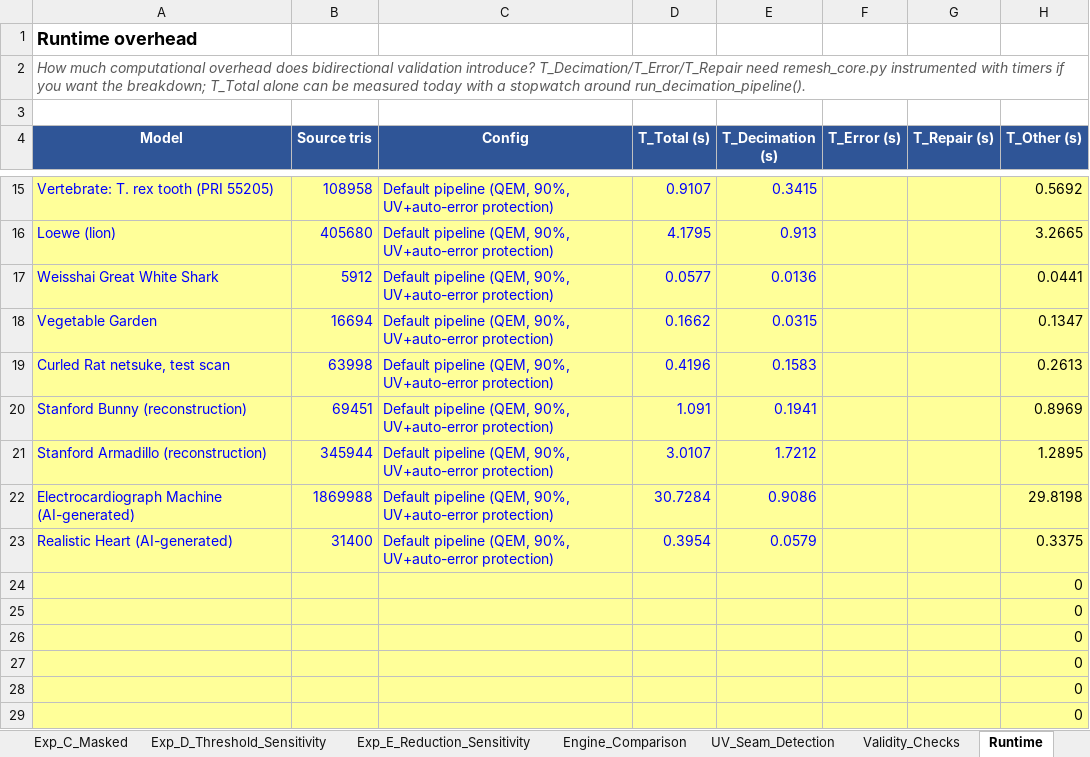
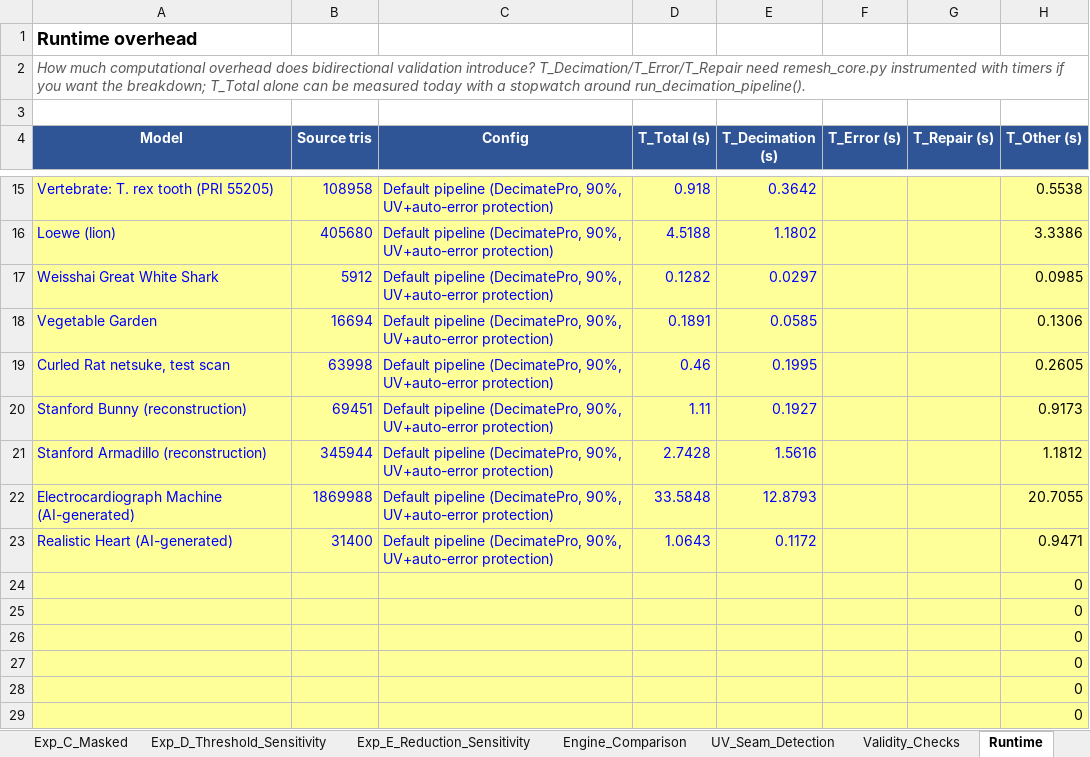
Before and after one commit to initUJI/adaptive-remesher, an Excel workbook: evaluation/evaluation_tracker.xlsx, sheet Runtime, drawn as a sheet; only a part is shown, gaps mark what is left out; values as stored, in another font and other column widths than the file's, no borders; the diff covers the shown part only; the diff names each change by its address in the sheet, - before the commit and + after, or states it on an @@ line.

Commit message:
Bump Python to 3.14 and switch default decimator
Update CI and release workflows to use Python 3.14 and adjust docs/comments (README, requirements.txt). Rename default pipeline from "QEM" to "DecimatePro" (evaluation/experiment_runtime.py, runtime files) and update measured evaluation data (CSV/JSON files and evaluation_tracker.xlsx) to reflect new decimator and benchmark results.

```diff
--- a/evaluation/evaluation_tracker.xlsx (sheet Runtime)
+++ b/evaluation/evaluation_tracker.xlsx (sheet Runtime)
-C15:C23 (Config): Default pipeline (QEM, 90%, UV+auto-error…
+C15:C23 (Config): Default pipeline (DecimatePro, 90%, UV+auto-error…
-D15 (T_Total (s)): 0.9107
+D15 (T_Total (s)): 0.918
-E15 (T_Decimation (s)): 0.3415
+E15 (T_Decimation (s)): 0.3642
-H15 (T_Other (s)): 0.5692
+H15 (T_Other (s)): 0.5538
-D16 (T_Total (s)): 4.1795
+D16 (T_Total (s)): 4.5188
-E16 (T_Decimation (s)): 0.913
+E16 (T_Decimation (s)): 1.1802
-H16 (T_Other (s)): 3.2665
+H16 (T_Other (s)): 3.3386
-D17 (T_Total (s)): 0.0577
+D17 (T_Total (s)): 0.1282
-E17 (T_Decimation (s)): 0.0136
+E17 (T_Decimation (s)): 0.0297
-H17 (T_Other (s)): 0.0441
+H17 (T_Other (s)): 0.0985
-D18 (T_Total (s)): 0.1662
+D18 (T_Total (s)): 0.1891
-E18 (T_Decimation (s)): 0.0315
+E18 (T_Decimation (s)): 0.0585
-H18 (T_Other (s)): 0.1347
+H18 (T_Other (s)): 0.1306
-D19 (T_Total (s)): 0.4196
+D19 (T_Total (s)): 0.46
-E19 (T_Decimation (s)): 0.1583
+E19 (T_Decimation (s)): 0.1995
-H19 (T_Other (s)): 0.2613
+H19 (T_Other (s)): 0.2605
-D20 (T_Total (s)): 1.091
+D20 (T_Total (s)): 1.11
-E20 (T_Decimation (s)): 0.1941
+E20 (T_Decimation (s)): 0.1927
-H20 (T_Other (s)): 0.8969
+H20 (T_Other (s)): 0.9173
-D21 (T_Total (s)): 3.0107
+D21 (T_Total (s)): 2.7428
-E21 (T_Decimation (s)): 1.7212
+E21 (T_Decimation (s)): 1.5616
-H21 (T_Other (s)): 1.2895
+H21 (T_Other (s)): 1.1812
-D22 (T_Total (s)): 30.7284
+D22 (T_Total (s)): 33.5848
-E22 (T_Decimation (s)): 0.9086
+E22 (T_Decimation (s)): 12.8793
-H22 (T_Other (s)): 29.8198
+H22 (T_Other (s)): 20.7055
-D23 (T_Total (s)): 0.3954
+D23 (T_Total (s)): 1.0643
-E23 (T_Decimation (s)): 0.0579
+E23 (T_Decimation (s)): 0.1172
-H23 (T_Other (s)): 0.3375
+H23 (T_Other (s)): 0.9471
```
Also changed, not shown: 40 edited cells elsewhere in this sheet, sheet Exp_B_Refinement_Ablation, sheet Exp_D_Threshold_Sensitivity, sheet Exp_E_Reduction_Sensitivity, formulas that keep their value, 13 other files.
